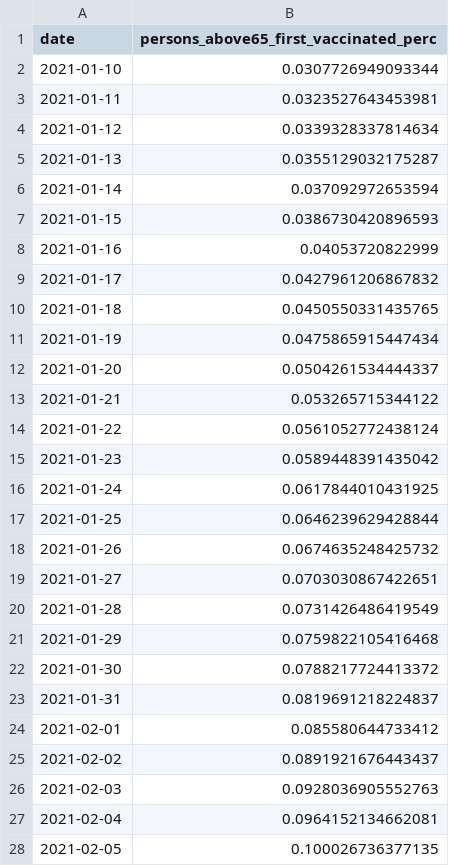
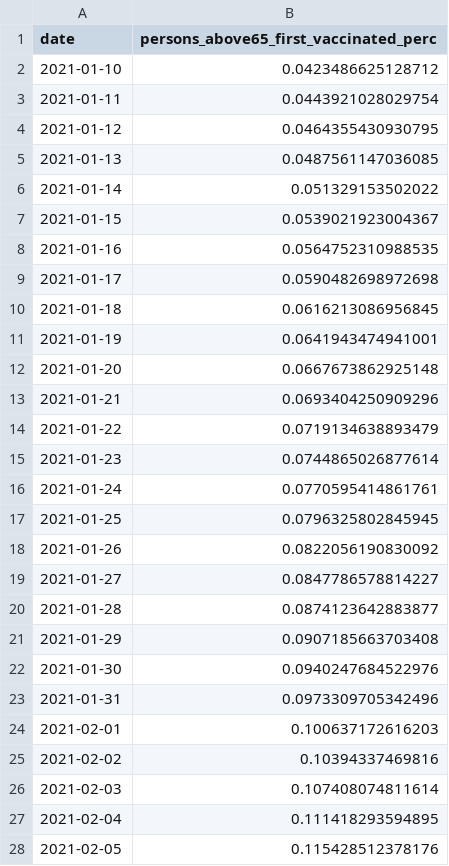
Before and after one commit to numalariamodeling/covid-chicago, a CSV file: experiment_configs/input_csv/vaccination_fractionSevere_adjustment_IL.csv, drawn as a sheet; only a part is shown; the diff covers the shown part only.

```diff
--- a/experiment_configs/input_csv/vaccination_fractionSevere_adjustment_IL.csv
+++ b/experiment_configs/input_csv/vaccination_fractionSevere_adjustment_IL.csv
@@ -1,28 +1,28 @@
 date,persons_above65_first_vaccinated_perc
-2021-01-10,0.0307726949093344
-2021-01-11,0.0323527643453981
-2021-01-12,0.0339328337814634
-2021-01-13,0.0355129032175287
-2021-01-14,0.037092972653594
-2021-01-15,0.0386730420896593
-2021-01-16,0.04053720822999
-2021-01-17,0.0427961206867832
-2021-01-18,0.0450550331435765
-2021-01-19,0.0475865915447434
-2021-01-20,0.0504261534444337
-2021-01-21,0.053265715344122
-2021-01-22,0.0561052772438124
-2021-01-23,0.0589448391435042
-2021-01-24,0.0617844010431925
-2021-01-25,0.0646239629428844
-2021-01-26,0.0674635248425732
-2021-01-27,0.0703030867422651
-2021-01-28,0.0731426486419549
-2021-01-29,0.0759822105416468
-2021-01-30,0.0788217724413372
-2021-01-31,0.0819691218224837
-2021-02-01,0.085580644733412
-2021-02-02,0.0891921676443437
-2021-02-03,0.0928036905552763
-2021-02-04,0.0964152134662081
-2021-02-05,0.100026736377135
+2021-01-10,0.0423486625128712
+2021-01-11,0.0443921028029754
+2021-01-12,0.0464355430930795
+2021-01-13,0.0487561147036085
+2021-01-14,0.051329153502022
+2021-01-15,0.0539021923004367
+2021-01-16,0.0564752310988535
+2021-01-17,0.0590482698972698
+2021-01-18,0.0616213086956845
+2021-01-19,0.0641943474941001
+2021-01-20,0.0667673862925148
+2021-01-21,0.0693404250909296
+2021-01-22,0.0719134638893479
+2021-01-23,0.0744865026877614
+2021-01-24,0.0770595414861761
+2021-01-25,0.0796325802845945
+2021-01-26,0.0822056190830092
+2021-01-27,0.0847786578814227
+2021-01-28,0.0874123642883877
+2021-01-29,0.0907185663703408
+2021-01-30,0.0940247684522976
+2021-01-31,0.0973309705342496
+2021-02-01,0.100637172616203
+2021-02-02,0.10394337469816
+2021-02-03,0.107408074811614
+2021-02-04,0.111418293594895
+2021-02-05,0.115428512378176
```
Also changed, not shown: 10 added rows and 146 edited cells elsewhere in this file, experiment_configs/input_csv/vaccination_fractionSevere_adjustment.csv, experiment_configs/input_csv/vaccination_linear_doubled.csv, 3 other files.
